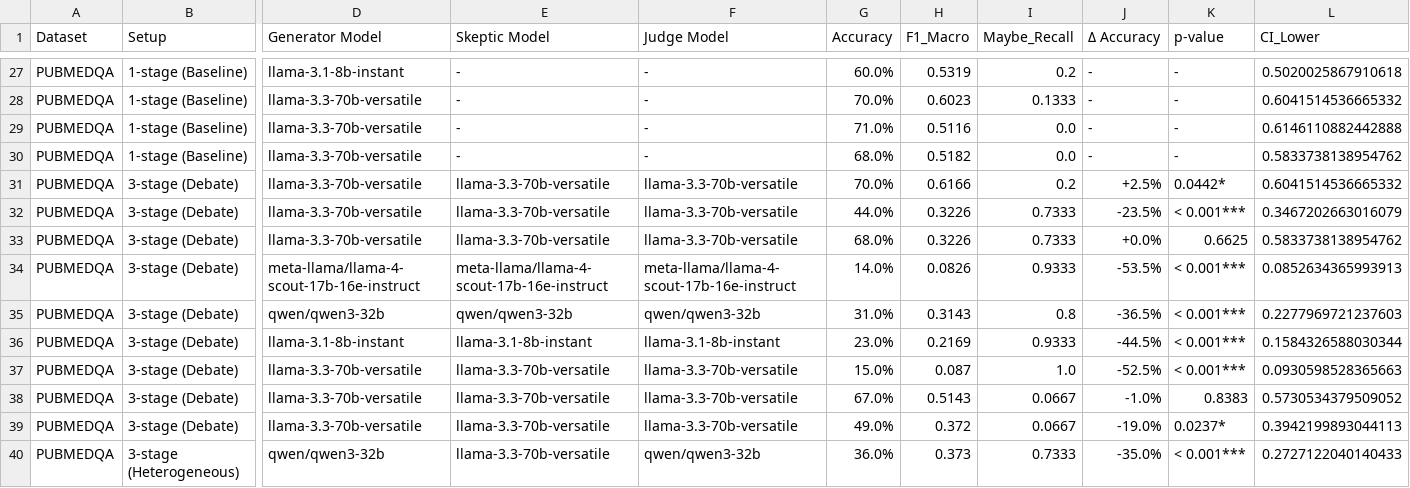
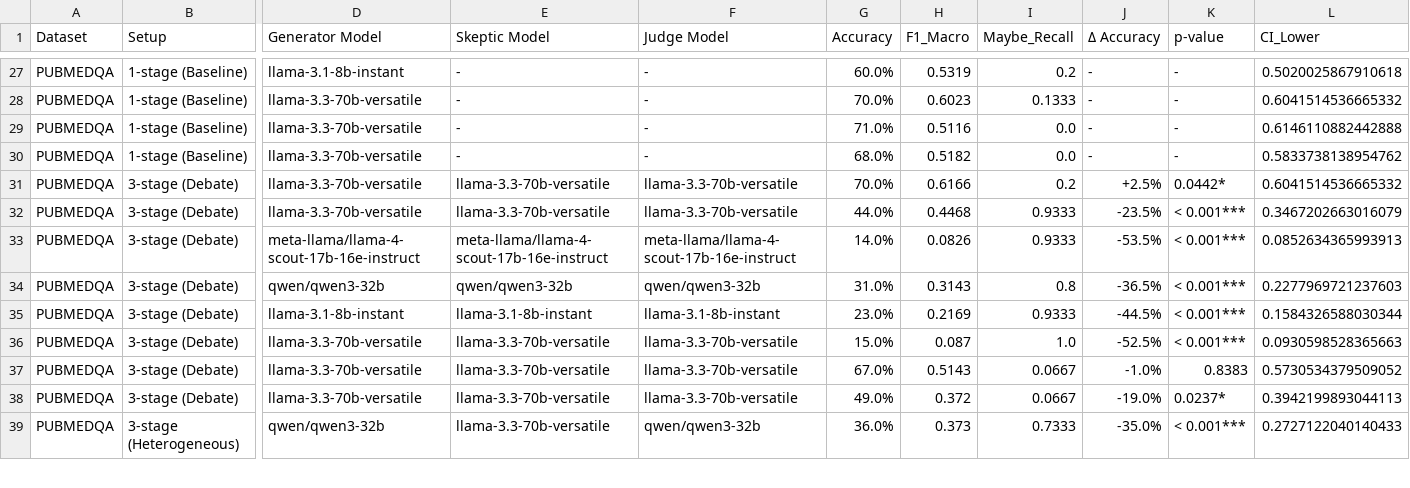
Before and after one commit to lcpnine/llm-council, a CSV file: analysis/results/EXPERIMENTS_SUMMARY_TABLE.csv, drawn as a sheet; only a part is shown, gaps mark what is left out; rows hold the shown columns only; the diff names each change by its address in the sheet, - before the commit and + after, or states it on an @@ line.

Commit message:
Update EXPERIMENTS_SUMMARY_TABLE.csv and PPT_MAIN_RESULTS_TABLE.csv with new accuracy metrics and results
- Adjusted accuracy and F1 scores for the Multi-agent v2 (structured) configuration in PPT_MAIN_RESULTS_TABLE.csv.
- Updated various metrics in EXPERIMENTS_SUMMARY_TABLE.csv to reflect the latest experimental results across multiple setups and models.

```diff
--- a/analysis/results/EXPERIMENTS_SUMMARY_TABLE.csv
+++ b/analysis/results/EXPERIMENTS_SUMMARY_TABLE.csv
-H32 (F1_Macro): 0.3226
+H32 (F1_Macro): 0.4468
-I32 (Maybe_Recall): 0.7333
+I32 (Maybe_Recall): 0.9333
-row 33: PUBMEDQA | 3-stage (Debate) | llama-3.3-70b-versatile | llama-3.3-70b-versatile | llama-3.3-70b-versatile | 68.0% | 0.3226 | 0.7333 | +0.0% | 0.6625 | 0.5833738138954762
```
Also changed, not shown: analysis/results/PPT_MAIN_RESULTS_TABLE.csv.
